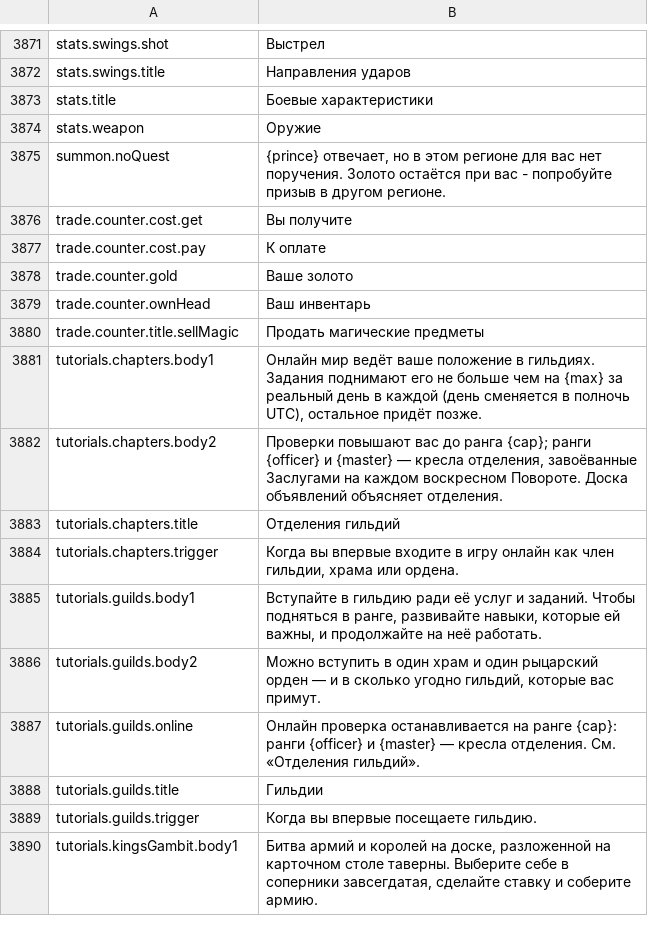
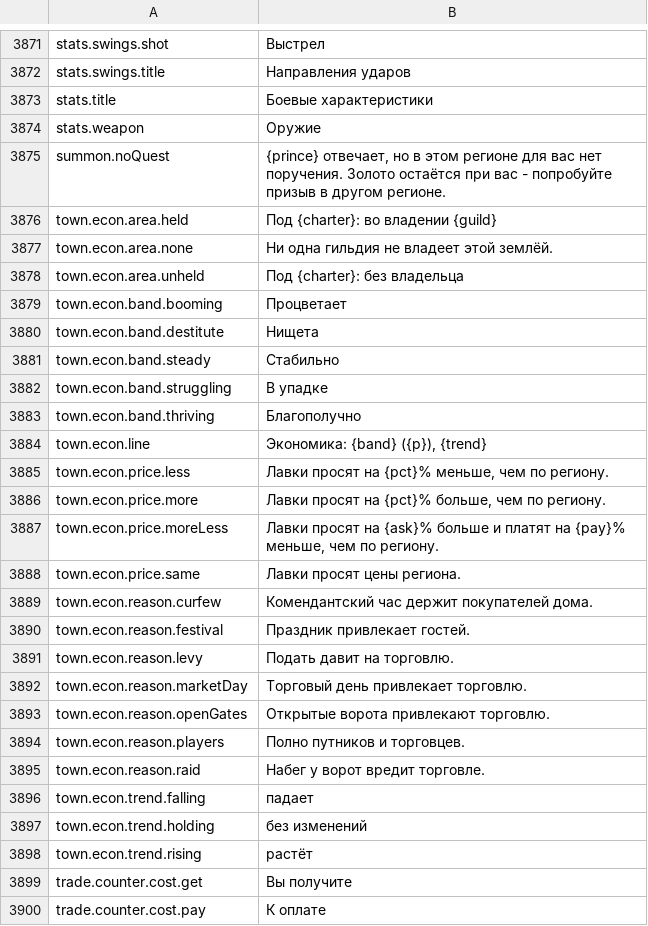
Before and after one commit to Betawolf1213/daggerfall-js-source-voice, a CSV file: locales/ru/Port_Strings.csv, drawn as a sheet; only a part is shown, gaps mark what is left out; the shorter side is filled out with more unchanged rows.

```diff
--- a/locales/ru/Port_Strings.csv
+++ b/locales/ru/Port_Strings.csv
@@ -3877,2 +3877,25 @@ stats.weapon,"Оружие"
 summon.noQuest,"{prince} отвечает, но в этом регионе для вас нет поручения. Золото остаётся при вас - попробуйте призыв в другом регионе."
+town.econ.area.held,"Под {charter}: во владении {guild}"
+town.econ.area.none,"Ни одна гильдия не владеет этой землёй."
+town.econ.area.unheld,"Под {charter}: без владельца"
+town.econ.band.booming,"Процветает"
+town.econ.band.destitute,"Нищета"
+town.econ.band.steady,"Стабильно"
+town.econ.band.struggling,"В упадке"
+town.econ.band.thriving,"Благополучно"
+town.econ.line,"Экономика: {band} ({p}), {trend}"
+town.econ.price.less,"Лавки просят на {pct}% меньше, чем по региону."
+town.econ.price.more,"Лавки просят на {pct}% больше, чем по региону."
+town.econ.price.moreLess,"Лавки просят на {ask}% больше и платят на {pay}% меньше, чем по региону."
+town.econ.price.same,"Лавки просят цены региона."
+town.econ.reason.curfew,"Комендантский час держит покупателей дома."
+town.econ.reason.festival,"Праздник привлекает гостей."
+town.econ.reason.levy,"Подать давит на торговлю."
+town.econ.reason.marketDay,"Торговый день привлекает торговлю."
+town.econ.reason.openGates,"Открытые ворота привлекают торговлю."
+town.econ.reason.players,"Полно путников и торговцев."
+town.econ.reason.raid,"Набег у ворот вредит торговле."
+town.econ.trend.falling,"падает"
+town.econ.trend.holding,"без изменений"
+town.econ.trend.rising,"растёт"
 trade.counter.cost.get,"Вы получите"
```
Also changed, not shown: locales/bg/Port_Strings.csv, locales/el/Port_Strings.csv, 51 other files.
